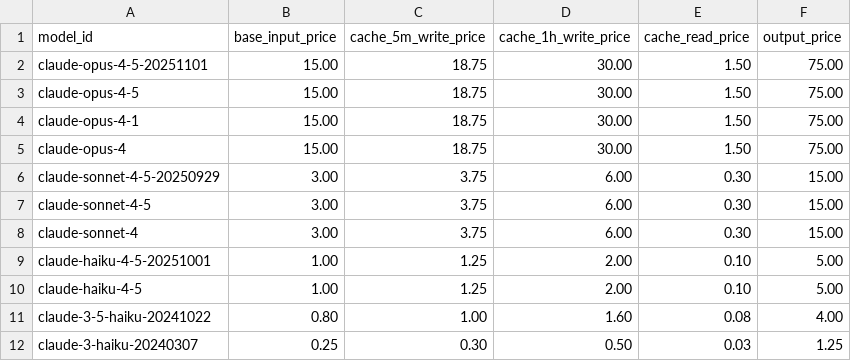
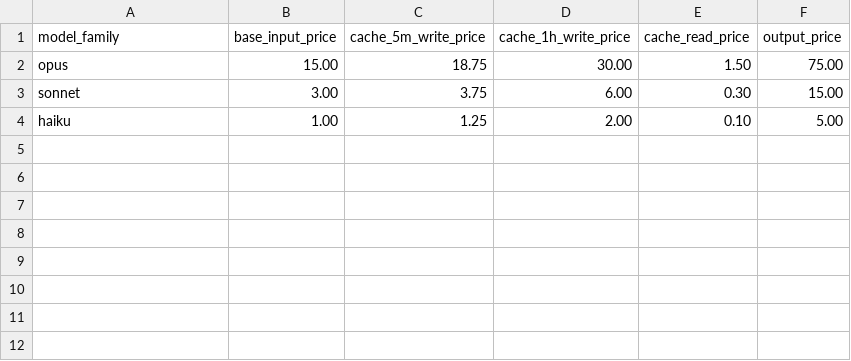
Before and after one commit to neozenith/claude-code-sessions, a CSV file: src/claude_code_sessions/data/pricing.csv, drawn as a sheet.

Commit message:
Update pricing

```diff
--- a/src/claude_code_sessions/data/pricing.csv
+++ b/src/claude_code_sessions/data/pricing.csv
@@ -1,12 +1,4 @@
-model_id,base_input_price,cache_5m_write_price,cache_1h_write_price,cache_read_price,output_price
-claude-opus-4-5-20251101,15.00,18.75,30.00,1.50,75.00
-claude-opus-4-5,15.00,18.75,30.00,1.50,75.00
-claude-opus-4-1,15.00,18.75,30.00,1.50,75.00
-claude-opus-4,15.00,18.75,30.00,1.50,75.00
-claude-sonnet-4-5-20250929,3.00,3.75,6.00,0.30,15.00
-claude-sonnet-4-5,3.00,3.75,6.00,0.30,15.00
-claude-sonnet-4,3.00,3.75,6.00,0.30,15.00
-claude-haiku-4-5-20251001,1.00,1.25,2.00,0.10,5.00
-claude-haiku-4-5,1.00,1.25,2.00,0.10,5.00
-claude-3-5-haiku-20241022,0.80,1.00,1.60,0.08,4.00
-claude-3-haiku-20240307,0.25,0.30,0.50,0.03,1.25
+model_family,base_input_price,cache_5m_write_price,cache_1h_write_price,cache_read_price,output_price
+opus,15.00,18.75,30.00,1.50,75.00
+sonnet,3.00,3.75,6.00,0.30,15.00
+haiku,1.00,1.25,2.00,0.10,5.00
```
Also changed, not shown: 9 other files.
